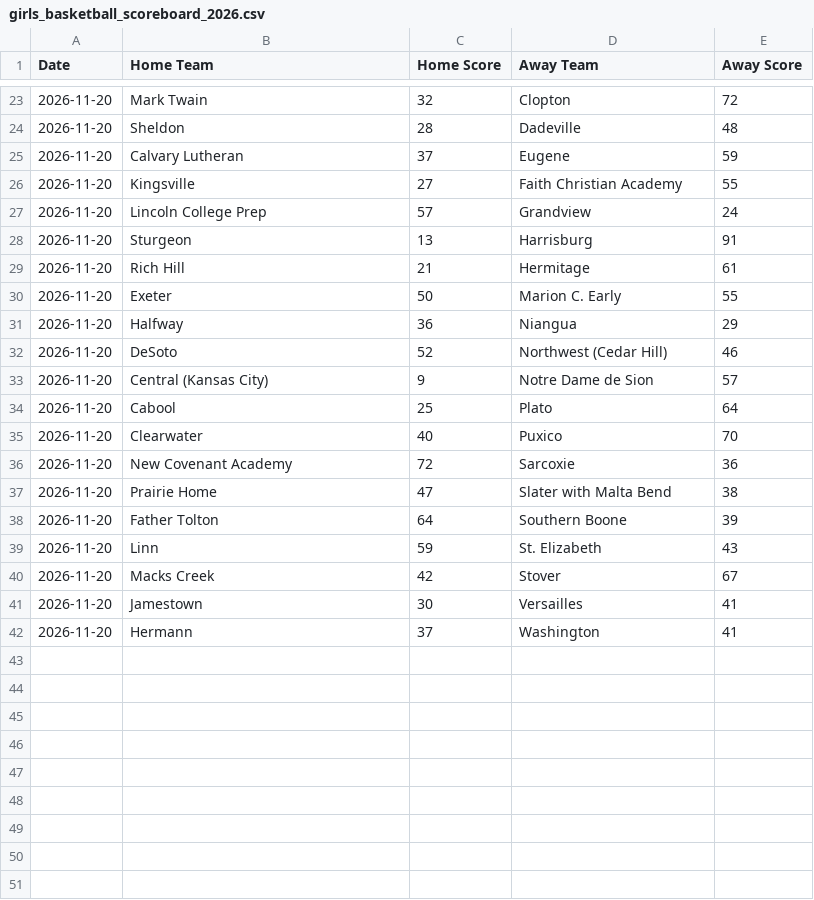
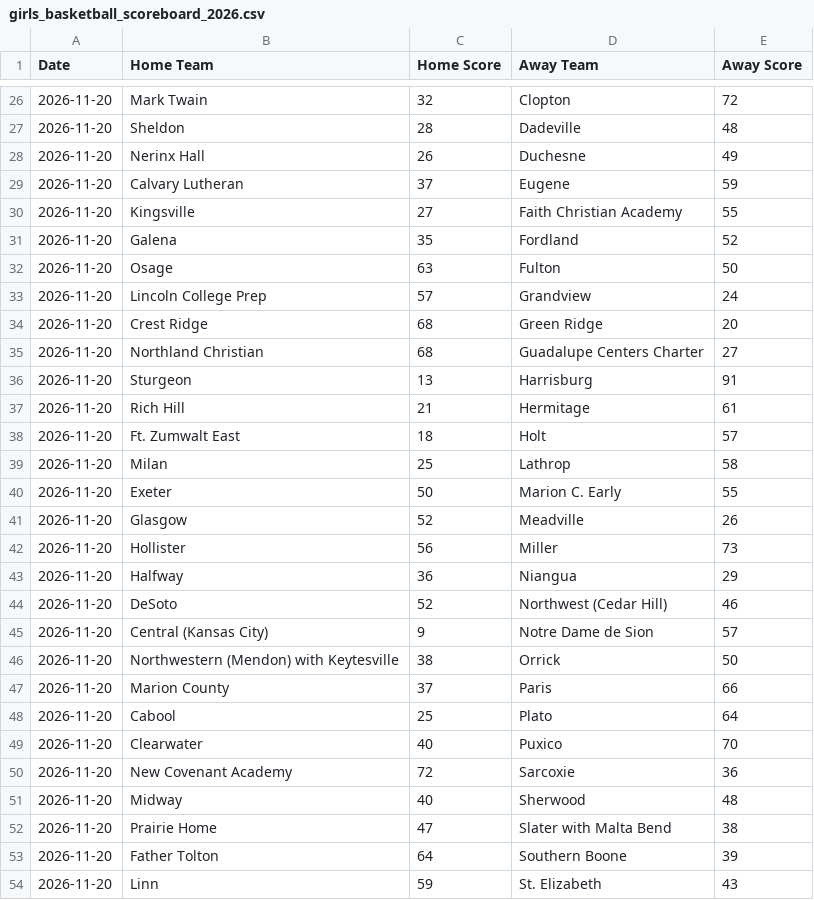
Before and after one commit to AllMOSports/Girls_Basketball_Ratings_2026-2027, a CSV file: girls_basketball_scoreboard_2026.csv, drawn as a sheet; only a part is shown, gaps mark what is left out; the shorter side is filled out with more unchanged rows; the diff covers the shown part only; the diff names each change by its address in the sheet, - before the commit and + after, or states it on an @@ line.

```diff
--- a/girls_basketball_scoreboard_2026.csv
+++ b/girls_basketball_scoreboard_2026.csv
+row 28: 2026-11-20 | Nerinx Hall | 26 | Duchesne | 49
+row 31: 2026-11-20 | Galena | 35 | Fordland | 52
+row 32: 2026-11-20 | Osage | 63 | Fulton | 50
+row 34: 2026-11-20 | Crest Ridge | 68 | Green Ridge | 20
+row 35: 2026-11-20 | Northland Christian | 68 | Guadalupe Centers Charter | 27
+row 38: 2026-11-20 | Ft. Zumwalt East | 18 | Holt | 57
+row 39: 2026-11-20 | Milan | 25 | Lathrop | 58
+row 41: 2026-11-20 | Glasgow | 52 | Meadville | 26
+row 42: 2026-11-20 | Hollister | 56 | Miller | 73
+row 46: 2026-11-20 | Northwestern (Mendon) with Keytesville | 38 | Orrick | 50
+row 47: 2026-11-20 | Marion County | 37 | Paris | 66
+row 51: 2026-11-20 | Midway | 40 | Sherwood | 48
```
Also changed, not shown: 15 added rows elsewhere in this file, girls_basketball_games_2026.csv, girls_basketball_games_2026_all.csv, 7 other files.
